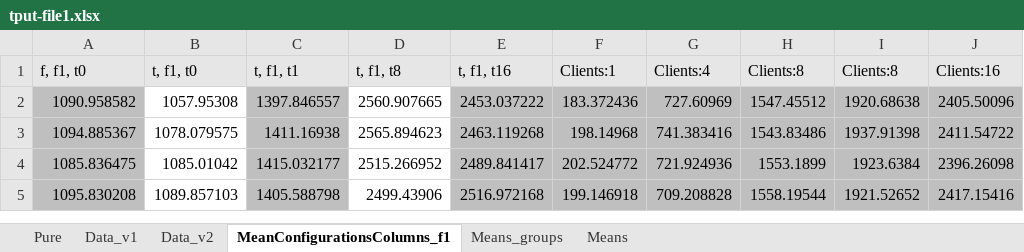
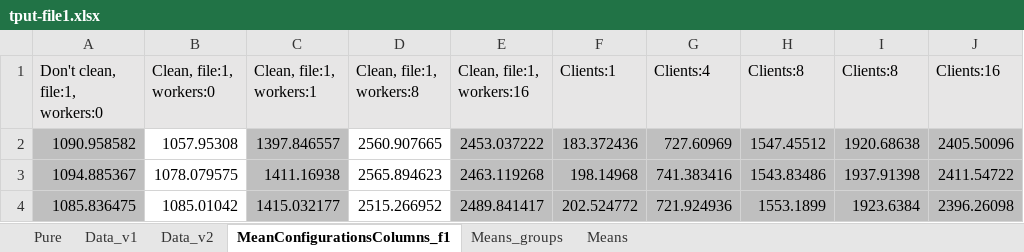
Before and after one commit to jonasIshoejNielsen/semester2_computerSystemPerformance, an Excel workbook: Graphs/experiments-threads/tput-file1.xlsx, sheet MeanConfigurationsColumns_f1, drawn as a sheet; only a part is shown; the shorter side is filled out with more unchanged rows; values as stored, in another font and other column widths than the file's, no borders; charts and pictures not drawn; the diff names each change by its address in the sheet, - before the commit and + after, or states it on an @@ line.

```diff
--- a/Graphs/experiments-threads/tput-file1.xlsx (sheet MeanConfigurationsColumns_f1)
+++ b/Graphs/experiments-threads/tput-file1.xlsx (sheet MeanConfigurationsColumns_f1)
-A1: f, f1, t0
+A1: Don't clean, file:1, workers:0
-B1: t, f1, t0
+B1: Clean, file:1, workers:0
-C1: t, f1, t1
+C1: Clean, file:1, workers:1
-D1: t, f1, t8
+D1: Clean, file:1, workers:8
-E1: t, f1, t16
+E1: Clean, file:1, workers:16
```
Also changed, not shown: sheet Means, sheet Data_v1, sheet Data_v2, charts or pictures, Graphs/experiments-threads/tput-file2.xlsx, 2 other files.
